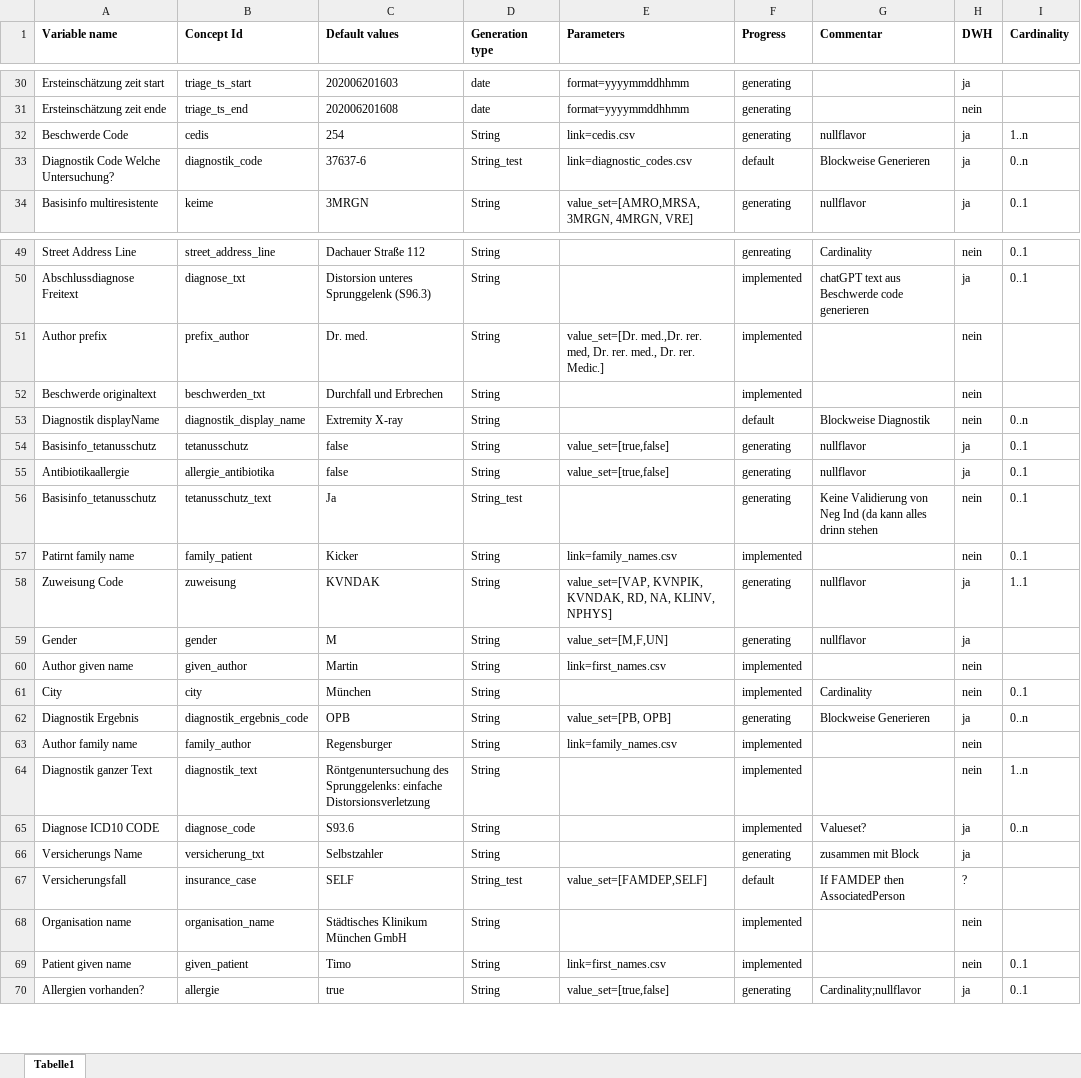
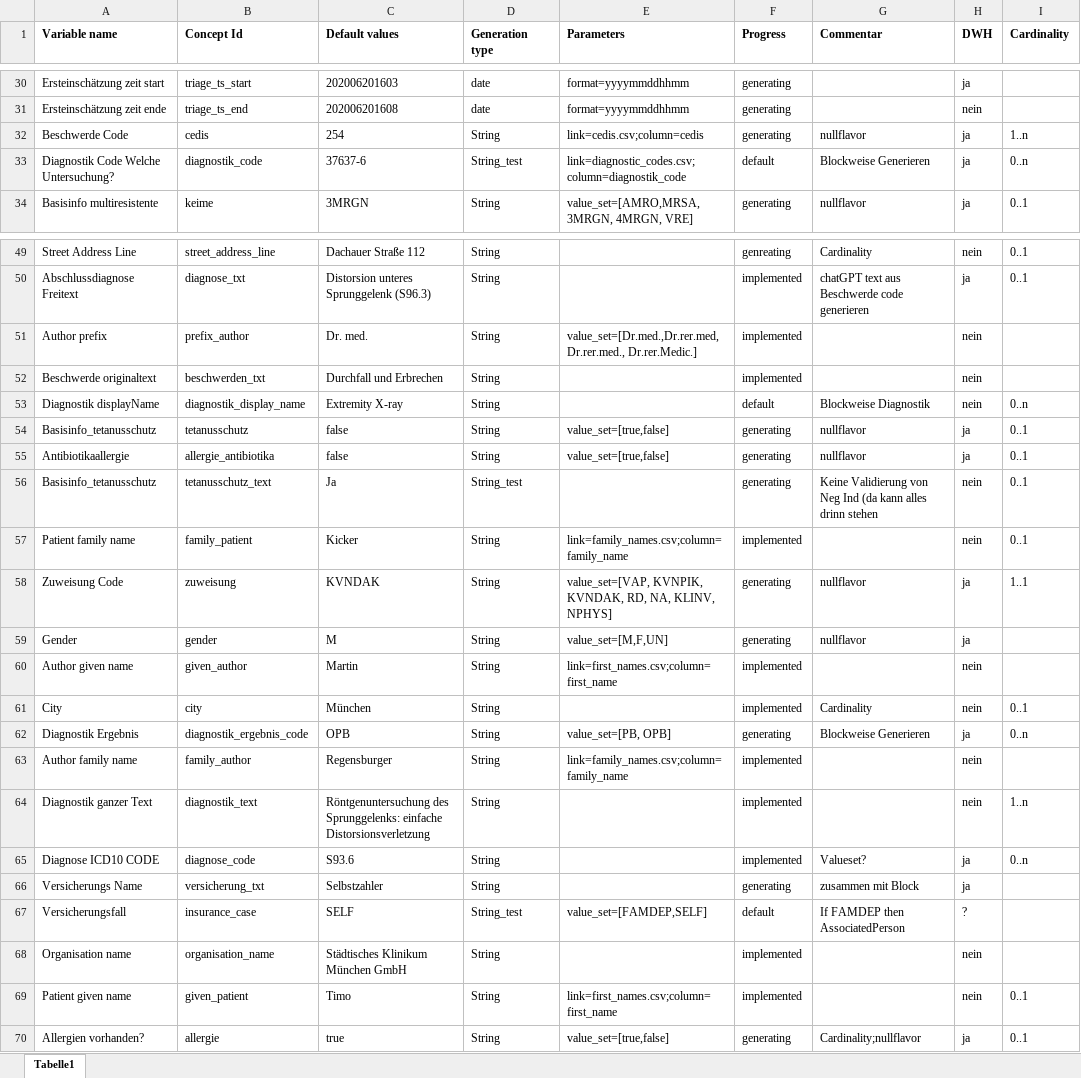
Before and after one commit to aktin/cda-test-data-generator, an Excel workbook: resources/CDAVariables.xlsx, sheet Tabelle1, drawn as a sheet; only a part is shown, gaps mark what is left out; values as stored, in another font and other column widths than the file's, no borders; the diff names each change by its address in the sheet, - before the commit and + after, or states it on an @@ line.

Commit message:
Add new parameter "column" which represent a column that should be used in .csv. Every link parameter should be followed by "link" parameter

```diff
--- a/resources/CDAVariables.xlsx (sheet Tabelle1)
+++ b/resources/CDAVariables.xlsx (sheet Tabelle1)
-E32 (Parameters): link=cedis.csv
+E32 (Parameters): link=cedis.csv;column=cedis
-E33 (Parameters): link=diagnostic_codes.csv
+E33 (Parameters): link=diagnostic_codes.csv;column=diagnostik_code
-E51 (Parameters): value_set=[Dr. med.,Dr. rer. med, Dr. rer. med., Dr. rer. Medic.]
+E51 (Parameters): value_set=[Dr.med.,Dr.rer.med, Dr.rer.med., Dr.rer.Medic.]
-A57 (Variable name): Patirnt family name
+A57 (Variable name): Patient family name
-E57 (Parameters): link=family_names.csv
+E57 (Parameters): link=family_names.csv;column=family_name
-E60 (Parameters): link=first_names.csv
+E60 (Parameters): link=first_names.csv;column=first_name
-E63 (Parameters): link=family_names.csv
+E63 (Parameters): link=family_names.csv;column=family_name
-E69 (Parameters): link=first_names.csv
+E69 (Parameters): link=first_names.csv;column=first_name
```
Also changed, not shown: 3 other files.
